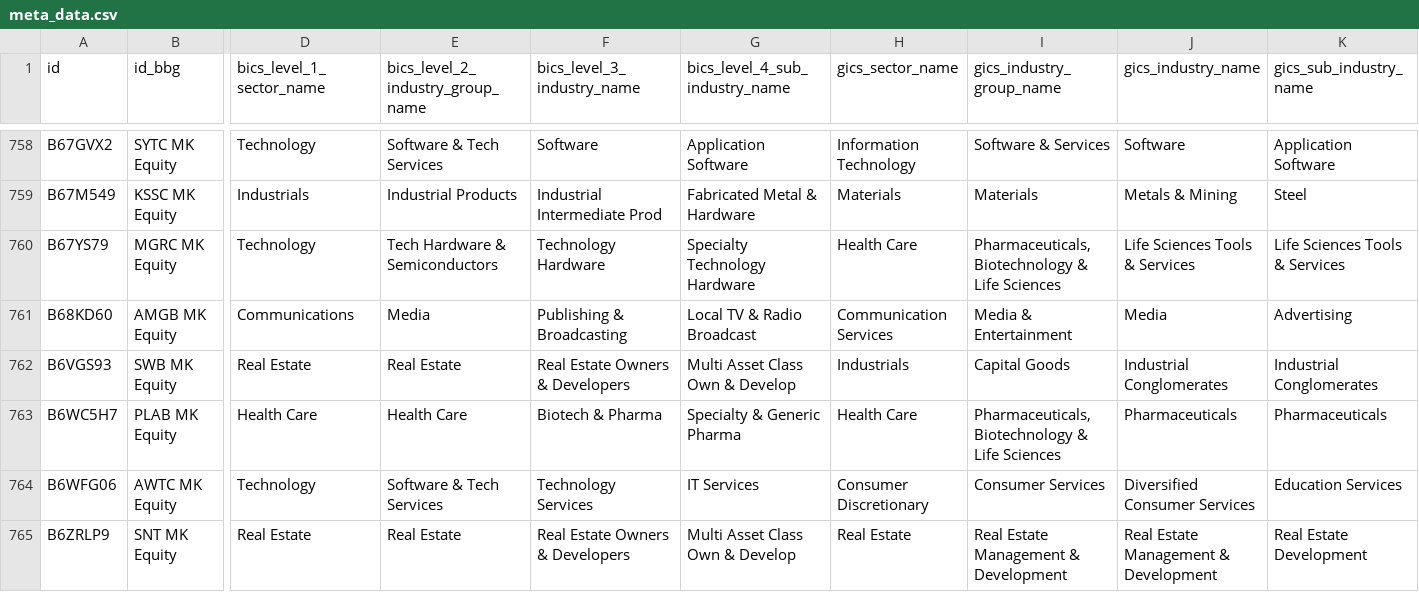
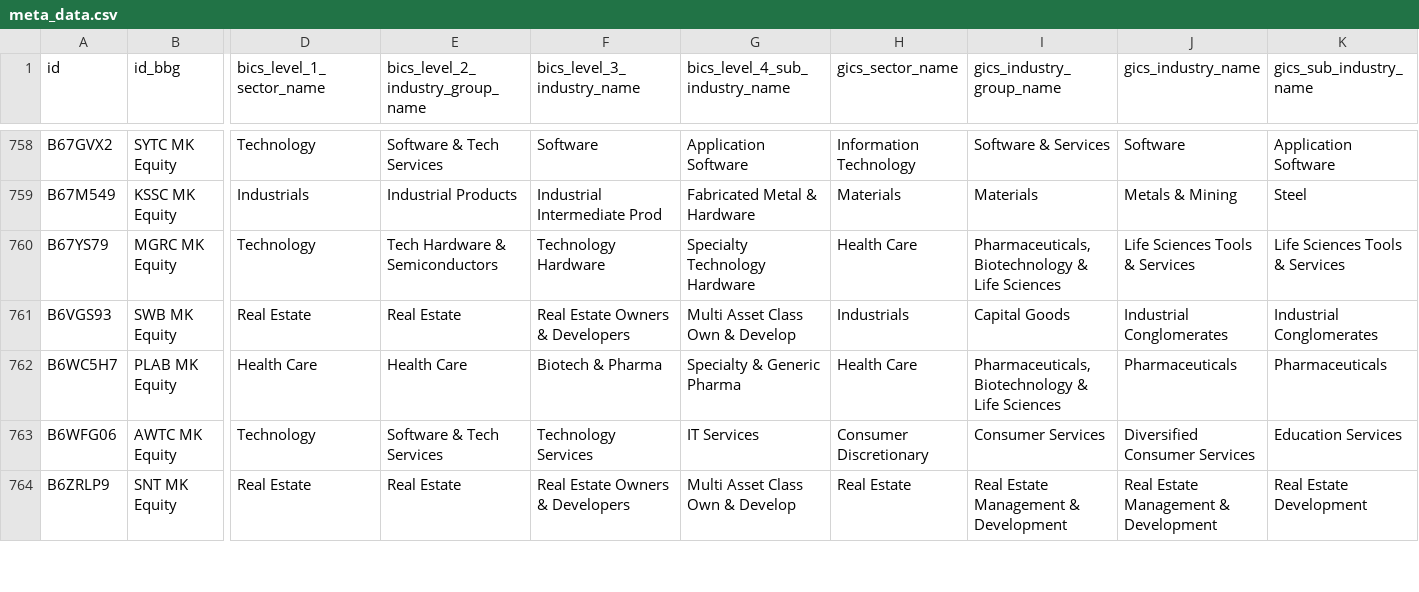
Before and after one commit to etq-quant/bursa, a CSV file: data/meta_data.csv, drawn as a sheet; only a part is shown, gaps mark what is left out; rows hold the shown columns only; the diff names each change by its address in the sheet, - before the commit and + after, or states it on an @@ line.

Commit message:
[bot] commit

```diff
--- a/data/meta_data.csv
+++ b/data/meta_data.csv
-row 761: B68KD60 | AMGB MK Equity | Communications | Media | Publishing & Broadcasting | Local TV & Radio Broadcast | Communication Services | Media & Entertainment | Media | Advertising
```
